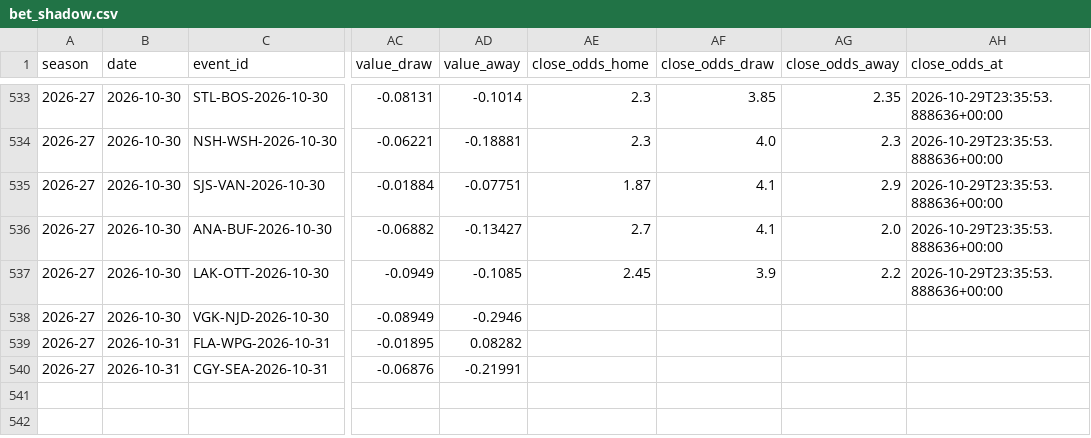
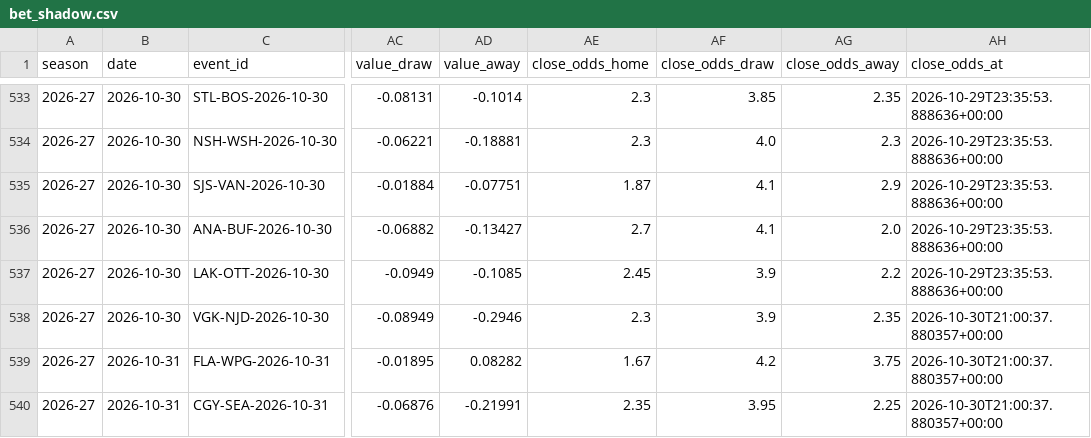
Before and after one commit to egeiran/NHL-ML-Prediction-Model, a CSV file: NHL/data/bet_shadow.csv, drawn as a sheet; only a part is shown, gaps mark what is left out; the diff names each change by its address in the sheet, - before the commit and + after, or states it on an @@ line.

```diff
--- a/NHL/data/bet_shadow.csv
+++ b/NHL/data/bet_shadow.csv
-AE538 (close_odds_home): (empty)
+AE538 (close_odds_home): 2.3
-AF538 (close_odds_draw): (empty)
+AF538 (close_odds_draw): 3.9
-AG538 (close_odds_away): (empty)
+AG538 (close_odds_away): 2.35
-AH538:AH540 (close_odds_at): (empty)
+AH538:AH540 (close_odds_at): 2026-10-30T21:00:37.880357+00:00
-AE539 (close_odds_home): (empty)
+AE539 (close_odds_home): 1.67
-AF539 (close_odds_draw): (empty)
+AF539 (close_odds_draw): 4.2
-AG539 (close_odds_away): (empty)
+AG539 (close_odds_away): 3.75
-AE540 (close_odds_home): (empty)
+AE540 (close_odds_home): 2.35
-AF540 (close_odds_draw): (empty)
+AF540 (close_odds_draw): 3.95
-AG540 (close_odds_away): (empty)
+AG540 (close_odds_away): 2.25
```
